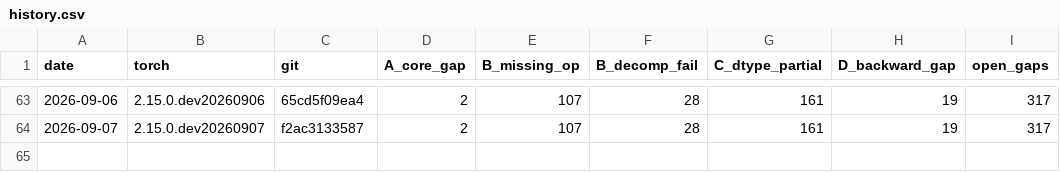
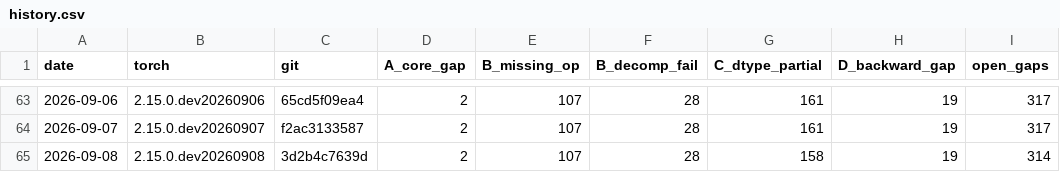
Before and after one commit to jhavukainen/mps-coverage, a CSV file: history.csv, drawn as a sheet; only a part is shown, gaps mark what is left out; the diff names each change by its address in the sheet, - before the commit and + after, or states it on an @@ line.

```diff
--- a/history.csv
+++ b/history.csv
+row 65: 2026-09-08 | 2.15.0.dev20260908 | 3d2b4c7639d | 2 | 107 | 28 | 158 | 19 | 314
```
Also changed, not shown: 2 other files.
